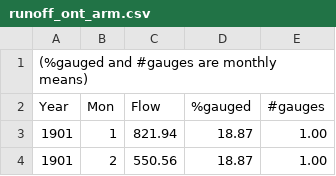
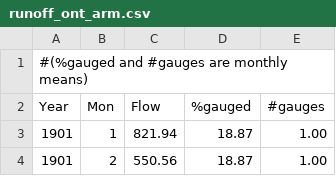
Before and after one commit to nikaslukyanov/Math-Modeling-Comp-2025, a CSV file: Great Lakes Data/runoff_ont_arm.csv, drawn as a sheet; only a part is shown.

Commit message:
Update runoff_ont_arm.csv

```diff
--- a/Great Lakes Data/runoff_ont_arm.csv
+++ b/Great Lakes Data/runoff_ont_arm.csv
@@ -1,2 +1,2 @@
-(%gauged and #gauges are monthly means)
+#(%gauged and #gauges are monthly means)
 Year,Mon,    Flow, %gauged, #gauges,
```
